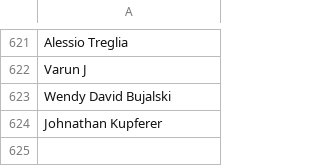
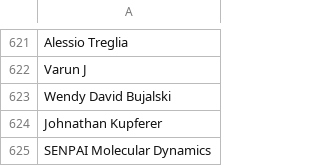
Before and after one commit to CoralineAda/postmeritocracy, a CSV file: static/signatories.csv, drawn as a sheet; only a part is shown, gaps mark what is left out.

Commit message:
Added SENPAI Molecular Dynamics as a signatory

```diff
--- a/static/signatories.csv
+++ b/static/signatories.csv
@@ -624 +624,2 @@ Wendy David Bujalski,
 Johnathan Kupferer,
+SENPAI Molecular Dynamics,
```
